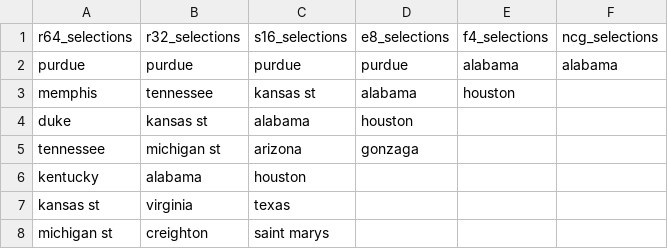
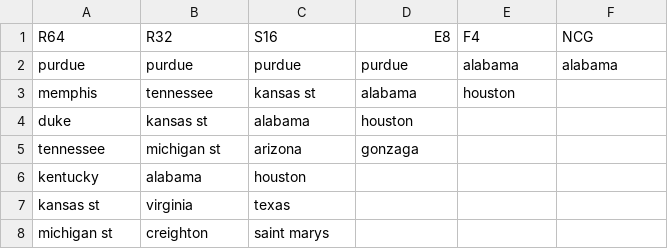
Before and after one commit to bjungwirth/march-madness, a CSV file: data/contest_info/sample_bracket.csv, drawn as a sheet; only a part is shown; removed rows and columns are numbered as before the commit, all else as after; the diff names each change by its address in the sheet, - before the commit and + after, or states it on an @@ line.

Commit message:
added submit bracket feature

```diff
--- a/data/contest_info/sample_bracket.csv
+++ b/data/contest_info/sample_bracket.csv
-row 1: r64_selections | r32_selections | s16_selections | e8_selections | f4_selections | ncg_selections
+row 1: R64 | R32 | S16 | E8 | F4 | NCG
```
Also changed, not shown: 2 other files.
